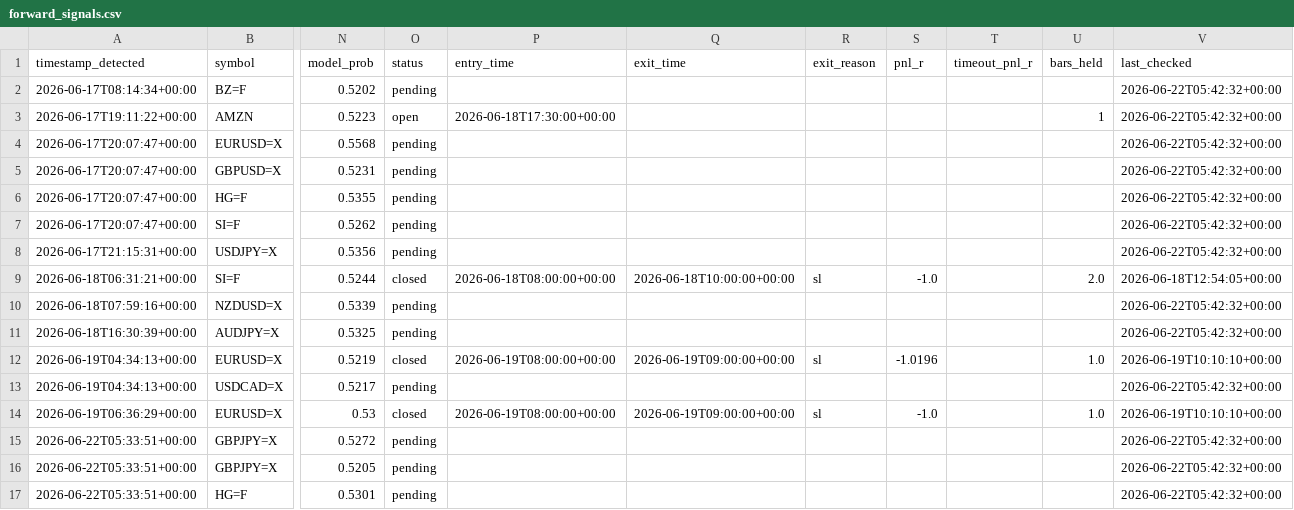
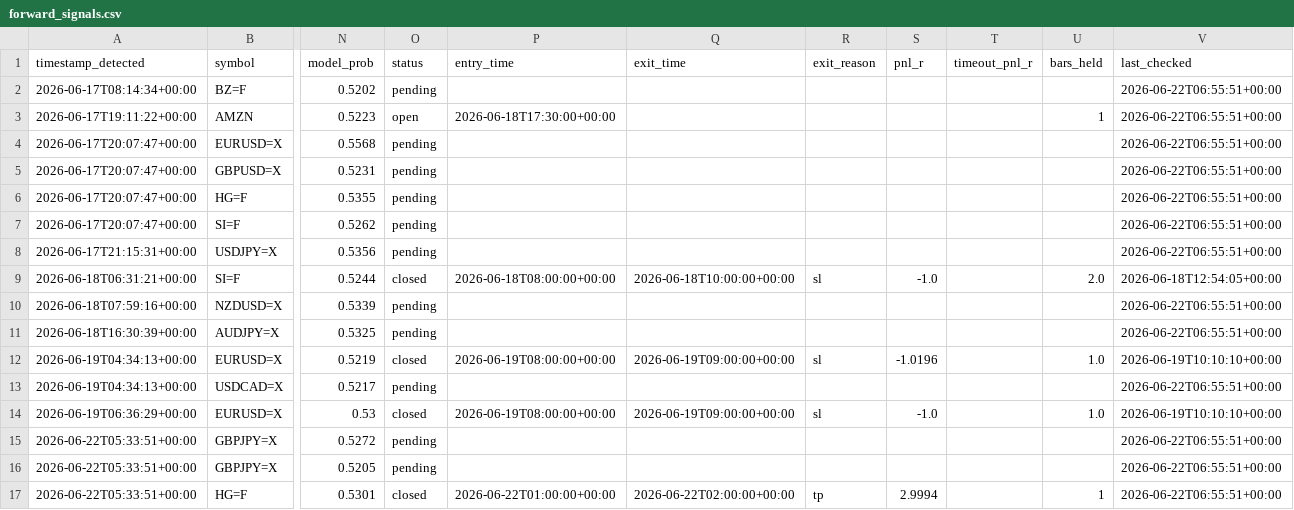
Before and after one commit to anabil-muthmercapital/S-D-learning, a CSV file: data/forward_signals.csv, drawn as a sheet; only a part is shown, gaps mark what is left out; the diff names each change by its address in the sheet, - before the commit and + after, or states it on an @@ line.

Commit message:
forward-test: 2026-06-22T06:56Z (16 signals)

```diff
--- a/data/forward_signals.csv
+++ b/data/forward_signals.csv
-V2:V8 (last_checked): 2026-06-22T05:42:32+00:00
+V2:V8 (last_checked): 2026-06-22T06:55:51+00:00
-V10:V11 (last_checked): 2026-06-22T05:42:32+00:00
+V10:V11 (last_checked): 2026-06-22T06:55:51+00:00
-V13 (last_checked): 2026-06-22T05:42:32+00:00
+V13 (last_checked): 2026-06-22T06:55:51+00:00
-V15:V17 (last_checked): 2026-06-22T05:42:32+00:00
+V15:V17 (last_checked): 2026-06-22T06:55:51+00:00
-O17 (status): pending
+O17 (status): closed
-P17 (entry_time): (empty)
+P17 (entry_time): 2026-06-22T01:00:00+00:00
-Q17 (exit_time): (empty)
+Q17 (exit_time): 2026-06-22T02:00:00+00:00
-R17 (exit_reason): (empty)
+R17 (exit_reason): tp
-S17 (pnl_r): (empty)
+S17 (pnl_r): 2.9994
-U17 (bars_held): (empty)
+U17 (bars_held): 1
```
